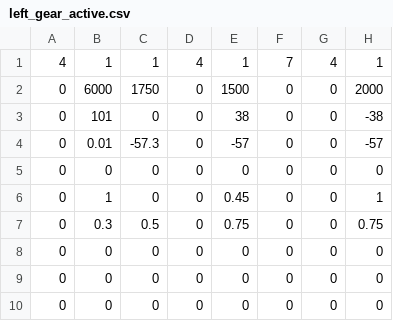
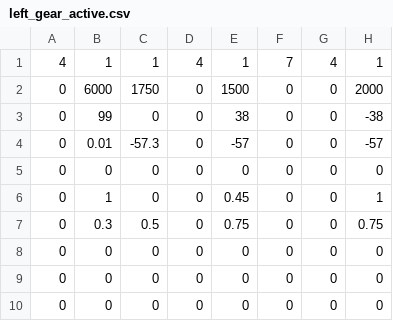
Before and after one commit to Team624/2017Robot, a CSV file: auton/general scripts/champ scripts/left_gear_active.csv, drawn as a sheet.

```diff
--- a/auton/general scripts/champ scripts/left_gear_active.csv
+++ b/auton/general scripts/champ scripts/left_gear_active.csv
@@ -2,3 +2,3 @@
 0,6000,1750,0,1500,0,0,2000
-0,101,0,0,38,0,0,-38
+0,99,0,0,38,0,0,-38
 0,0.01,-57.3,0,-57,0,0,-57
```
Also changed, not shown: auton/general scripts/champ scripts/left_gear_active_shoot.csv, auton/general scripts/champ scripts/left_gear_active_whiteline.csv, 23 other files.
